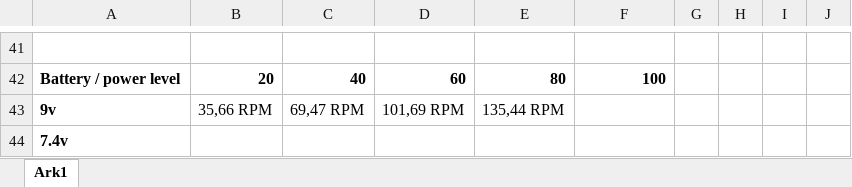
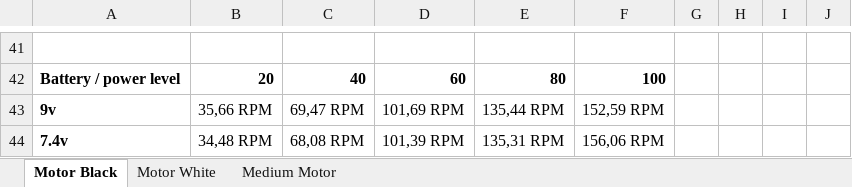
Before and after one commit to boginw/P5, an Excel workbook: report/2 Iteration 1/Hardware Analysis/Motor Black.xlsx, sheet Motor Black, drawn as a sheet; only a part is shown, gaps mark what is left out; values as stored, in another font and other column widths than the file's, no borders; removed rows and columns are numbered as before the commit, all else as after; the diff names each change by its address in the sheet, - before the commit and + after, or states it on an @@ line.

```diff
--- a/report/2 Iteration 1/Hardware Analysis/Motor Black.xlsx (sheet Motor Black)
+++ b/report/2 Iteration 1/Hardware Analysis/Motor Black.xlsx (sheet Motor Black)
-sheet tab: Ark1
+sheet tab: Motor Black
+sheet tab: Motor White
+sheet tab: Medium Motor
-F43: (empty)
+F43: 152,59 RPM
-row 44: 7.4v
+row 44: 7.4v | 34,48 RPM | 68,08 RPM | 101,39 RPM | 135,31 RPM | 156,06 RPM
```
Also changed, not shown: 1 other file.
